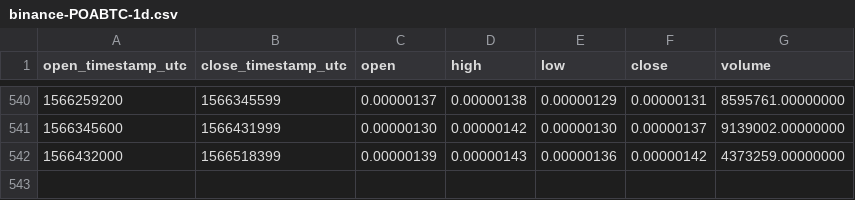
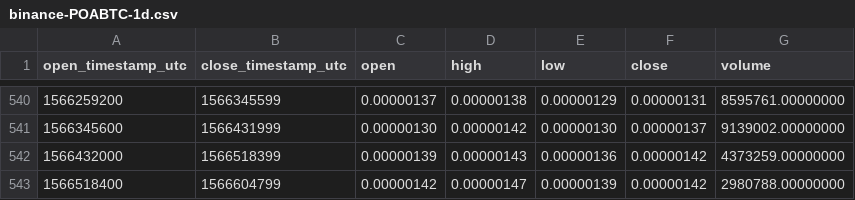
Before and after one commit to cryptobigbro/binance-POABTC, a CSV file: binance-POABTC-1d.csv, drawn as a sheet; only a part is shown, gaps mark what is left out; the diff names each change by its address in the sheet, - before the commit and + after, or states it on an @@ line.

Commit message:
Update OHLCV data.

```diff
--- a/binance-POABTC-1d.csv
+++ b/binance-POABTC-1d.csv
+row 543: 1566518400 | 1566604799 | 0.00000142 | 0.00000147 | 0.00000139 | 0.00000142 | 2980788.00000000
```
Also changed, not shown: 1 other file.
